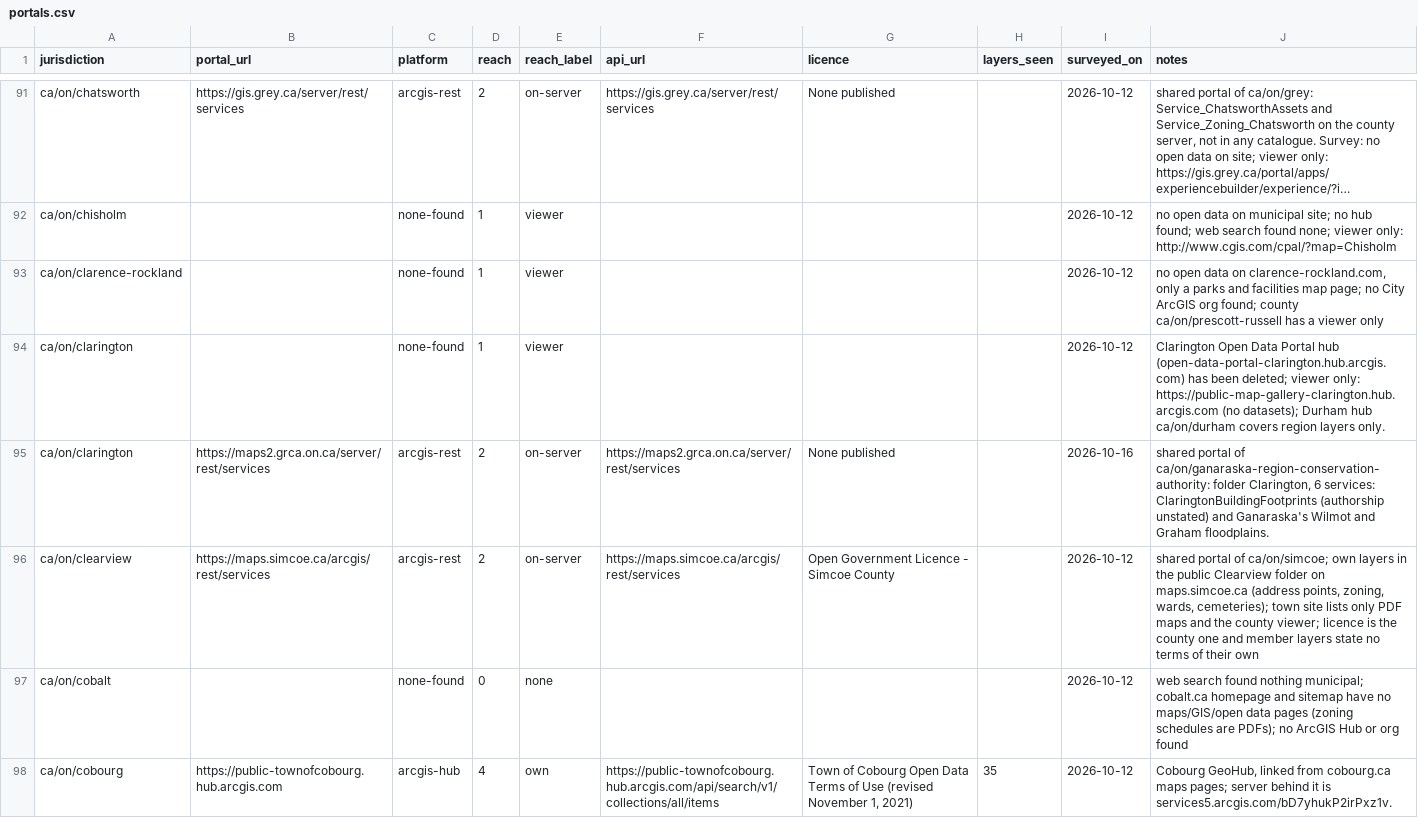
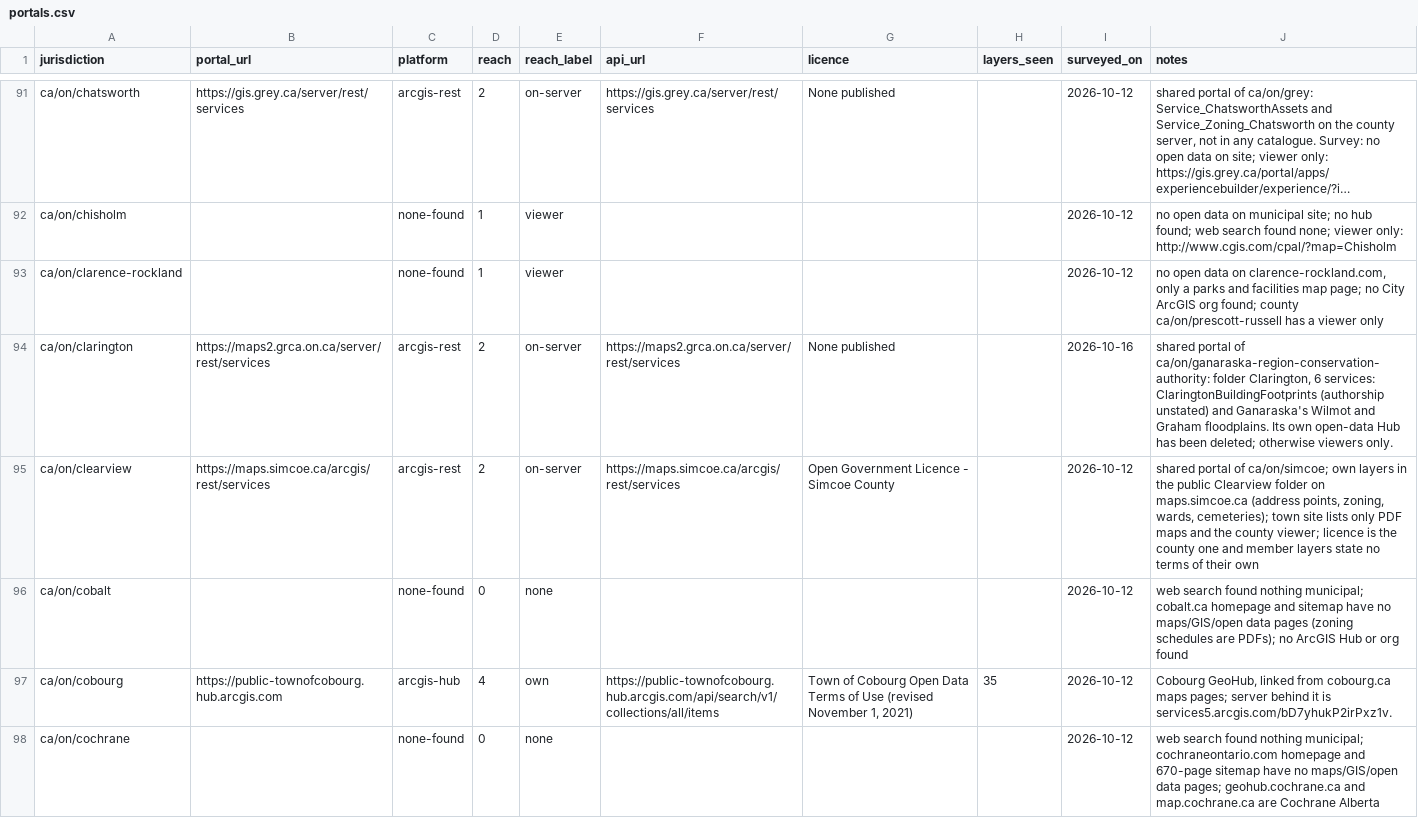
Before and after one commit to skfd/ontario-osm-data-sources, a CSV file: catalogue/portals.csv, drawn as a sheet; only a part is shown, gaps mark what is left out; the shorter side is filled out with more unchanged rows; long unchanged cells end in ….

```diff
--- a/catalogue/portals.csv
+++ b/catalogue/portals.csv
@@ -93,4 +93,3 @@ ca/on/chisholm,,none-found,1,viewer,,,,2026-10-12,no open data on municipal site
 ca/on/clarence-rockland,,none-found,1,viewer,,,,2026-10-12,"no open data on clarence-rockland.com, only a parks and facilities map page; no City ArcGIS org found; county ca/on/prescott-russell has a viewer only"
-ca/on/clarington,,none-found,1,viewer,,,,2026-10-12,Clarington Open Data Portal hub (open-data-portal-clarington.hub.arcgis.com) has been deleted; viewer only: https://public-map-gallery-clarington.hub.arcgis.com (no datasets); Durham hub ca/on/durham covers region layers only.
-ca/on/clarington,https://maps2.grca.on.ca/server/rest/services,arcgis-rest,2,on-server,https://maps2.grca.on.ca/server/rest/services,None published,,2026-10-16,"shared portal of ca/on/ganaraska-region-conservation-authority: folder Clarington, 6 services: ClaringtonBuildingFootprints (authorship unstated) and Ganaraska's Wilmot and Graham floodplains."
+ca/on/clarington,https://maps2.grca.on.ca/server/rest/services,arcgis-rest,2,on-server,https://maps2.grca.on.ca/server/rest/services,None published,,2026-10-16,"shared portal of ca/on/ganaraska-region-conservation-authority: folder Clarington, 6 services: ClaringtonBuildingFootprints (authorship unstated) and Ganaraska's Wilmot and Graham floodplains. Its own open-data Hub has been deleted; otherwise viewers only."
 ca/on/clearview,https://maps.simcoe.ca/arcgis/rest/services,arcgis-rest,2,on-server,https://maps.simcoe.ca/arcgis/rest/services,Open Government Licence - Simcoe County,,2026-10-12,"shared portal of ca/on/simcoe; own layers in the public Clearview folder on maps.simcoe.ca (address points, zoning, wards, cemeteries); town site lists only PDF maps and the county viewer; licence is the county one and member layers state no terms of their own"
```
Also changed, not shown: 2 other files.
